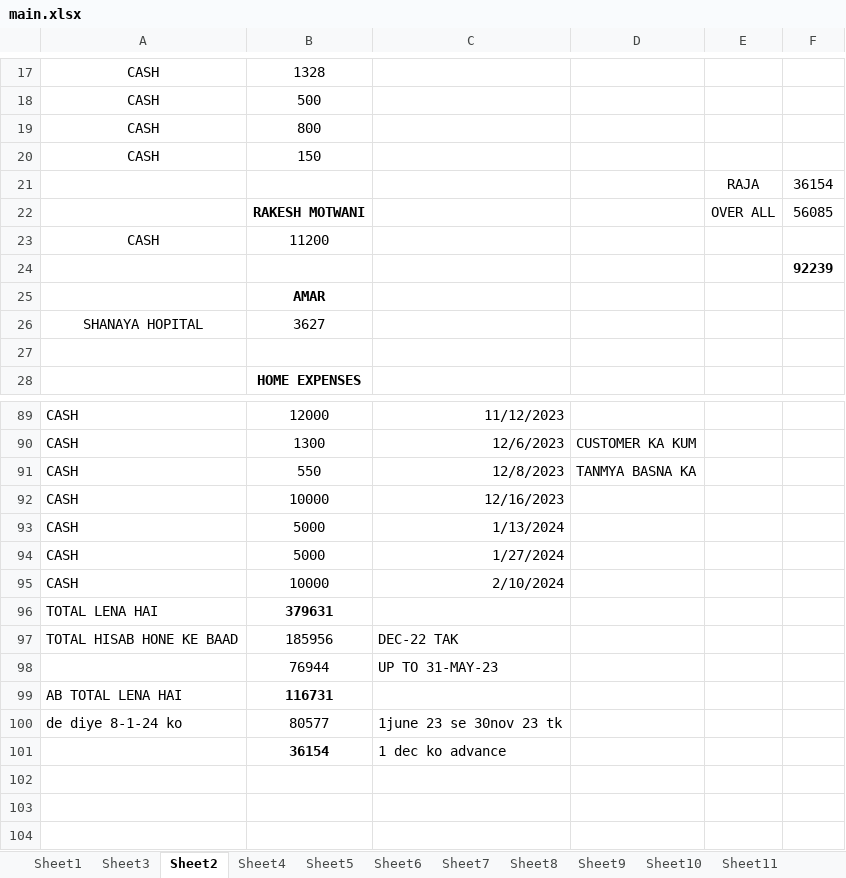
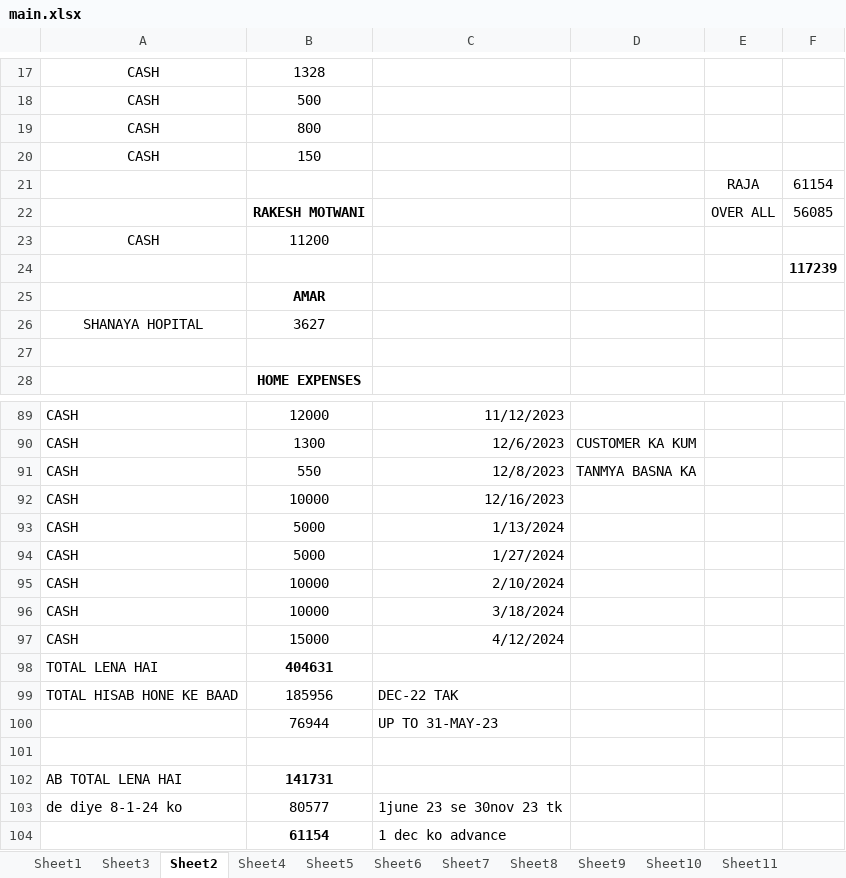
Before and after one commit to hunksammy/2084377289testbysam, an Excel workbook: IMPORTANT/main.xlsx, sheet Sheet2, drawn as a sheet; only a part is shown, gaps mark what is left out; values as stored, in another font and other column widths than the file's, no borders; conditional formats not drawn; addresses are those after the commit; the diff names each change by its address in the sheet, - before the commit and + after, or states it on an @@ line.

```diff
--- a/IMPORTANT/main.xlsx (sheet Sheet2)
+++ b/IMPORTANT/main.xlsx (sheet Sheet2)
-F21: 36154
+F21: 61154
-F24: 92239
+F24: 117239
+row 96: CASH | 10000 | 3/18/2024
+row 97: CASH | 15000 | 4/12/2024
-B98: 379631
+B98: 404631
+row 101: (empty)
-B102: 116731
+B102: 141731
-B104: 36154
+B104: 61154
```
Also changed, not shown: sheet Sheet1, 7 other files.
